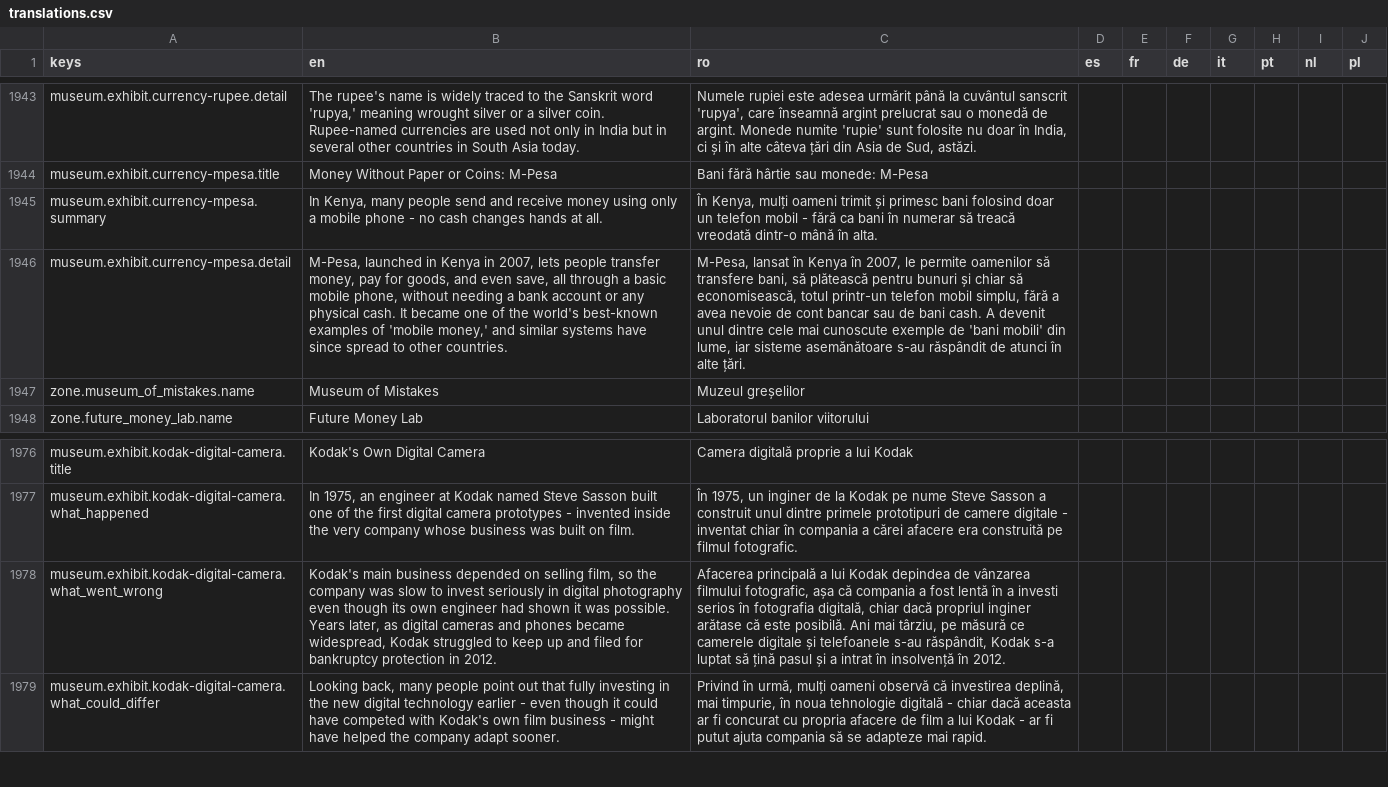
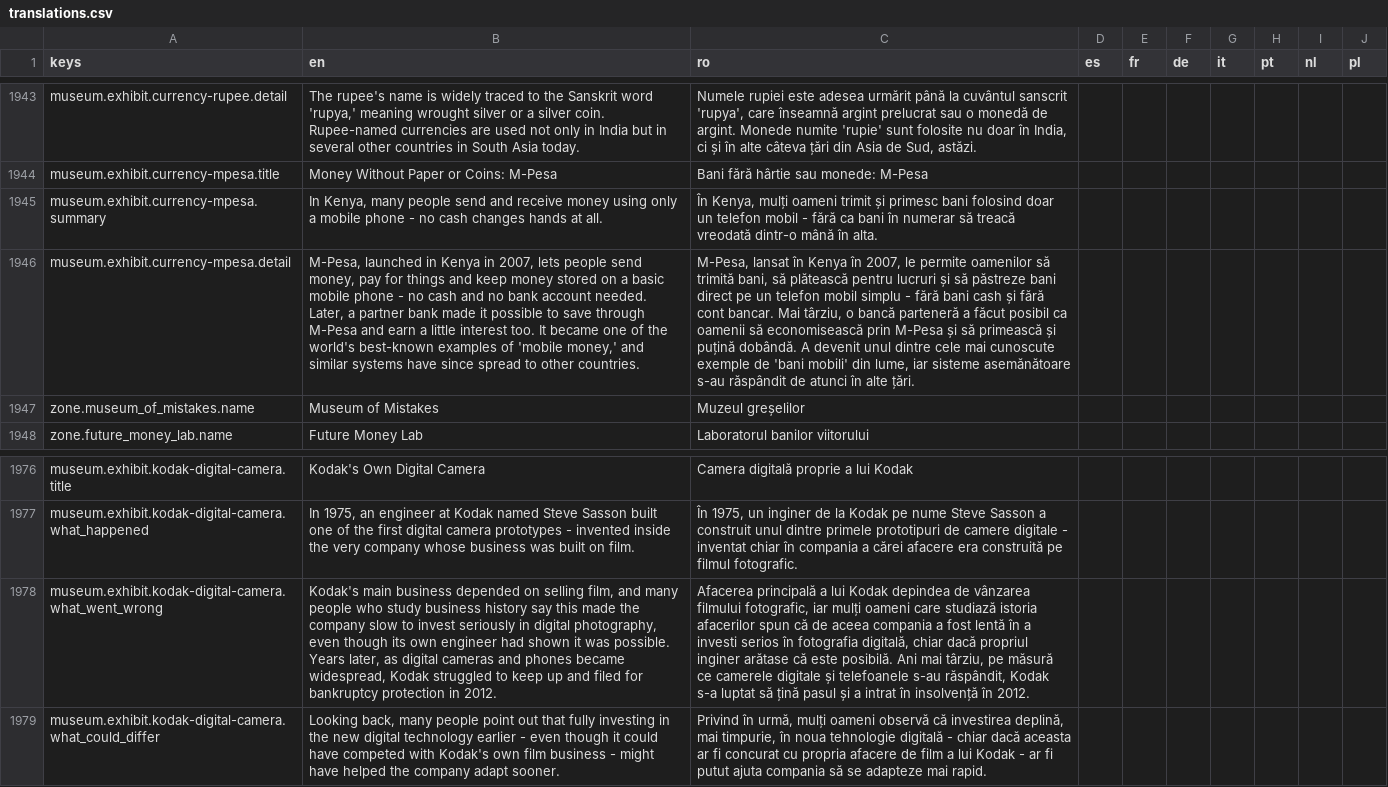
Before and after one commit to laviniamoraru28-creator/money-quest, a CSV file: godot/money-quest-game/localization/translations.csv, drawn as a sheet; only a part is shown, gaps mark what is left out; the diff covers the shown part only; the diff names each change by its address in the sheet, - before the commit and + after, or states it on an @@ line.

```diff
--- a/godot/money-quest-game/localization/translations.csv
+++ b/godot/money-quest-game/localization/translations.csv
-B1946 (en): …lets people transfer money, pay for goods, and even save, all through a basic mobile phone, without needing a bank account or any physical cash. It became…
+B1946 (en): …lets people send money, pay for things and keep money stored on a basic mobile phone - no cash and no bank account needed. Later, a partner bank made it possible to save through M-Pesa and earn a little interest too. It became…
-C1946 (ro): …oamenilor să transfere bani, să plătească pentru bunuri și chiar să economisească, totul printr-un telefon mobil simplu, fără a avea nevoie de cont bancar sau de bani cash. A devenit…
+C1946 (ro): …oamenilor să trimită bani, să plătească pentru lucruri și să păstreze bani direct pe un telefon mobil simplu - fără bani cash și fără cont bancar. Mai târziu, o bancă parteneră a făcut posibil ca oamenii să economisească prin M-Pesa și să primească și puțină dobândă. A devenit…
-B1978 (en): …selling film, so the company was slow to invest seriously in digital photography even though…
+B1978 (en): …selling film, and many people who study business history say this made the company slow to invest seriously in digital photography, even though…
-C1978 (ro): …filmului fotografic, așa că compania a…
+C1978 (ro): …filmului fotografic, iar mulți oameni care studiază istoria afacerilor spun că de aceea compania a…
```
Also changed, not shown: 18 edited cells elsewhere in this file, 15 other files.
